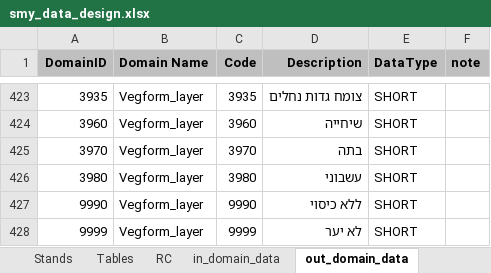
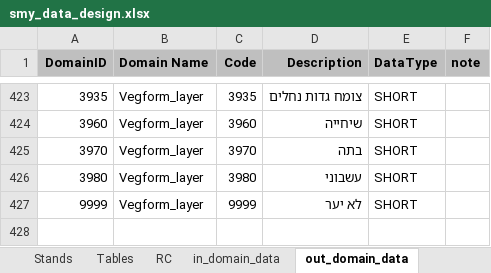
Before and after one commit to keren-harel/Deshe, an Excel workbook: smy2kkl2/smy2kkl/AppData/smy_data_design.xlsx, sheet out_domain_data, drawn as a sheet; only a part is shown, gaps mark what is left out; values as stored, in another font and other column widths than the file's, no borders; the diff names each change by its address in the sheet, - before the commit and + after, or states it on an @@ line.

Commit message:
out_domain_data הסרת ללא כיסוי 9999
הוסר הקוד 9999 ללא כיסוי. עבור הקוד 9999 מתקבלת תצורת צומח יערנית לא יער

```diff
--- a/smy2kkl2/smy2kkl/AppData/smy_data_design.xlsx (sheet out_domain_data)
+++ b/smy2kkl2/smy2kkl/AppData/smy_data_design.xlsx (sheet out_domain_data)
-row 427: 9990 | Vegform_layer | 9990 | ללא כיסוי | SHORT
```
